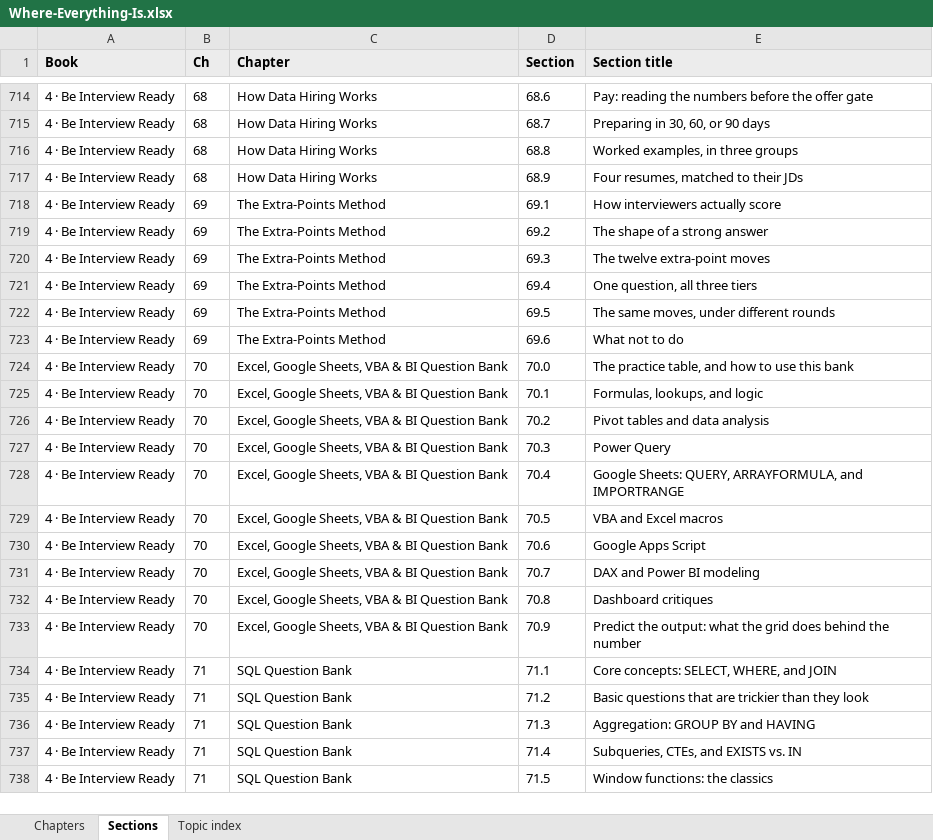
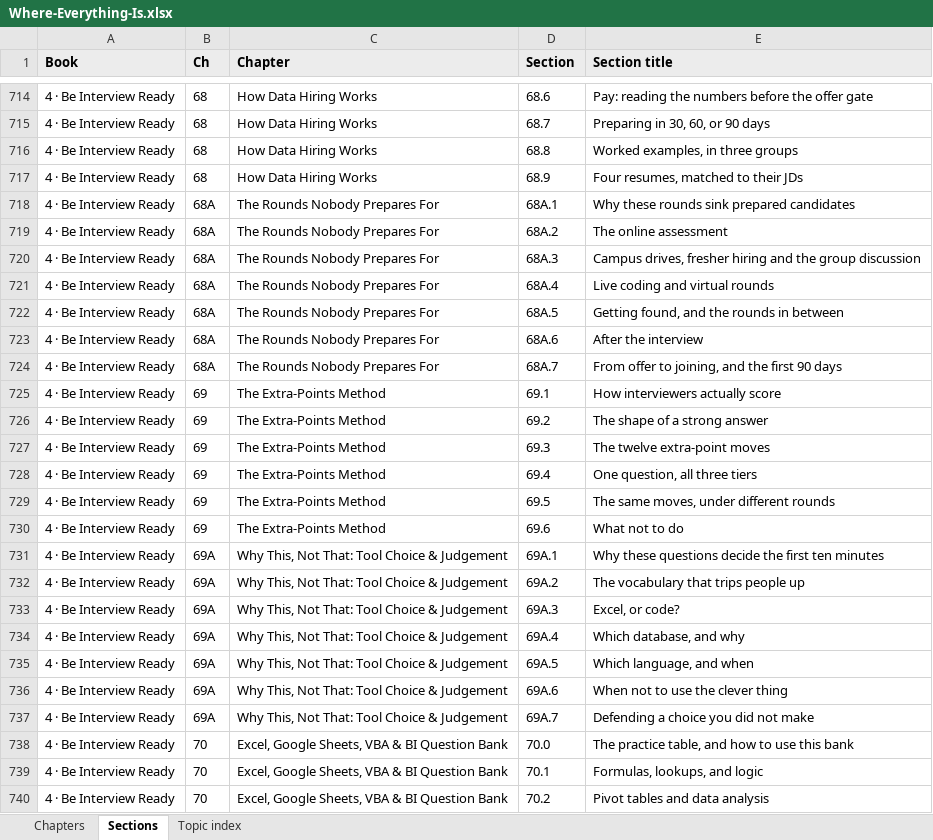
Before and after one commit to abhishekvtiwari/DS_BA_Curriculum, an Excel workbook: review/for-abhishek/Where-Everything-Is.xlsx, sheet Sections, drawn as a sheet; only a part is shown, gaps mark what is left out; the shorter side is filled out with more unchanged rows; values as stored, in another font and other column widths than the file's, no borders; the diff covers the shown part only; the diff names each change by its address in the sheet, - before the commit and + after, or states it on an @@ line.

```diff
--- a/review/for-abhishek/Where-Everything-Is.xlsx (sheet Sections)
+++ b/review/for-abhishek/Where-Everything-Is.xlsx (sheet Sections)
+row 718: 4 · Be Interview Ready | 68A | The Rounds Nobody Prepares For | 68A.1 | Why these rounds sink prepared candidates
+row 719: 4 · Be Interview Ready | 68A | The Rounds Nobody Prepares For | 68A.2 | The online assessment
+row 720: 4 · Be Interview Ready | 68A | The Rounds Nobody Prepares For | 68A.3 | Campus drives, fresher hiring and the group discussion
+row 721: 4 · Be Interview Ready | 68A | The Rounds Nobody Prepares For | 68A.4 | Live coding and virtual rounds
+row 722: 4 · Be Interview Ready | 68A | The Rounds Nobody Prepares For | 68A.5 | Getting found, and the rounds in between
+row 723: 4 · Be Interview Ready | 68A | The Rounds Nobody Prepares For | 68A.6 | After the interview
+row 724: 4 · Be Interview Ready | 68A | The Rounds Nobody Prepares For | 68A.7 | From offer to joining, and the first 90 days
+row 731: 4 · Be Interview Ready | 69A | Why This, Not That: Tool Choice & Judgement | 69A.1 | Why these questions decide the first ten minutes
+row 732: 4 · Be Interview Ready | 69A | Why This, Not That: Tool Choice & Judgement | 69A.2 | The vocabulary that trips people up
+row 733: 4 · Be Interview Ready | 69A | Why This, Not That: Tool Choice & Judgement | 69A.3 | Excel, or code?
+row 734: 4 · Be Interview Ready | 69A | Why This, Not That: Tool Choice & Judgement | 69A.4 | Which database, and why
+row 735: 4 · Be Interview Ready | 69A | Why This, Not That: Tool Choice & Judgement | 69A.5 | Which language, and when
+row 736: 4 · Be Interview Ready | 69A | Why This, Not That: Tool Choice & Judgement | 69A.6 | When not to use the clever thing
+row 737: 4 · Be Interview Ready | 69A | Why This, Not That: Tool Choice & Judgement | 69A.7 | Defending a choice you did not make
```
Also changed, not shown: 43 added rows elsewhere in this sheet, sheet Chapters, 31 other files.
